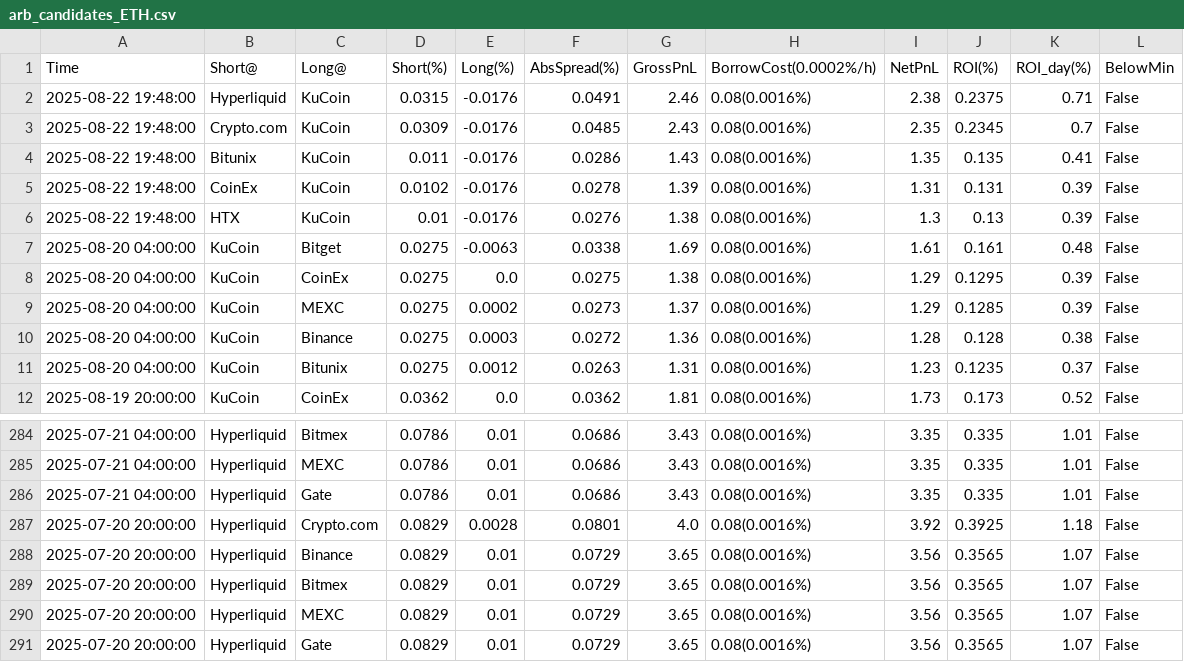
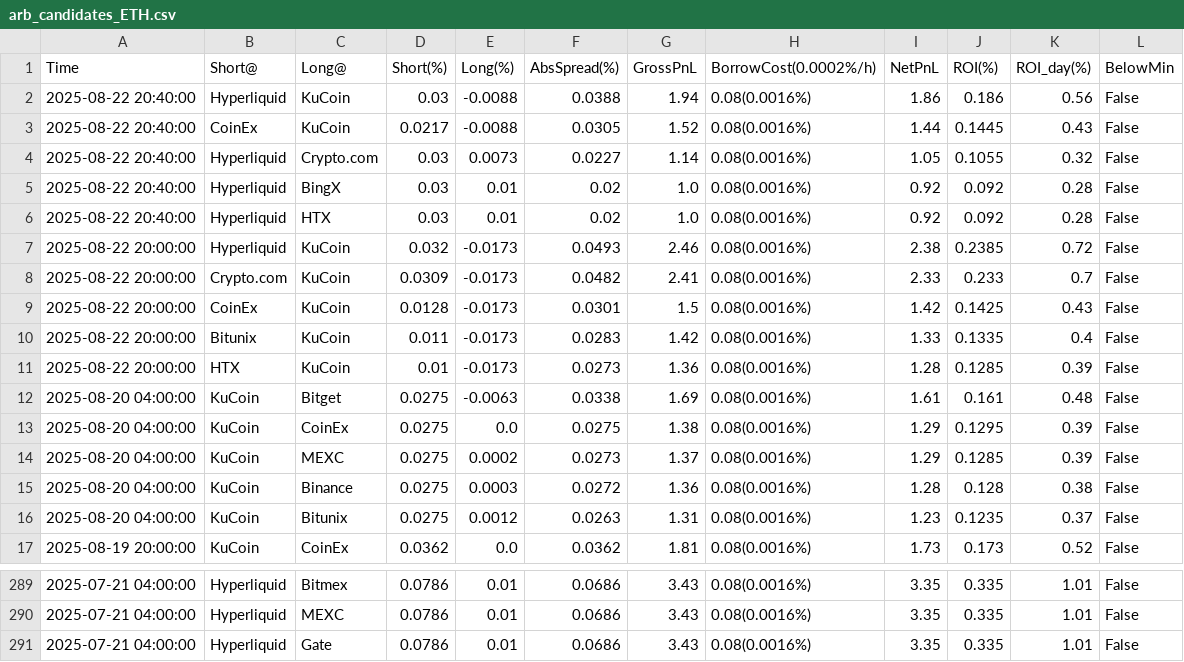
Before and after one commit to aerist123/funding-data, a CSV file: public/data/arb_candidates_ETH.csv, drawn as a sheet; only a part is shown, gaps mark what is left out.

```diff
--- a/public/data/arb_candidates_ETH.csv
+++ b/public/data/arb_candidates_ETH.csv
@@ -1,7 +1,12 @@
 Time,Short@,Long@,Short(%),Long(%),AbsSpread(%),GrossPnL,BorrowCost(0.0002%/h),NetPnL,ROI(%),ROI_day(%),BelowMin
-2025-08-22 19:48:00,Hyperliquid,KuCoin,0.0315,-0.0176,0.0491,2.46,0.08(0.0016%),2.38,0.2375,0.71,False
-2025-08-22 19:48:00,Crypto.com,KuCoin,0.0309,-0.0176,0.0485,2.43,0.08(0.0016%),2.35,0.2345,0.7,False
-2025-08-22 19:48:00,Bitunix,KuCoin,0.011,-0.0176,0.0286,1.43,0.08(0.0016%),1.35,0.135,0.41,False
-2025-08-22 19:48:00,CoinEx,KuCoin,0.0102,-0.0176,0.0278,1.39,0.08(0.0016%),1.31,0.131,0.39,False
-2025-08-22 19:48:00,HTX,KuCoin,0.01,-0.0176,0.0276,1.38,0.08(0.0016%),1.3,0.13,0.39,False
+2025-08-22 20:40:00,Hyperliquid,KuCoin,0.03,-0.0088,0.0388,1.94,0.08(0.0016%),1.86,0.186,0.56,False
+2025-08-22 20:40:00,CoinEx,KuCoin,0.0217,-0.0088,0.0305,1.52,0.08(0.0016%),1.44,0.1445,0.43,False
+2025-08-22 20:40:00,Hyperliquid,Crypto.com,0.03,0.0073,0.0227,1.14,0.08(0.0016%),1.05,0.1055,0.32,False
+2025-08-22 20:40:00,Hyperliquid,BingX,0.03,0.01,0.02,1.0,0.08(0.0016%),0.92,0.092,0.28,False
+2025-08-22 20:40:00,Hyperliquid,HTX,0.03,0.01,0.02,1.0,0.08(0.0016%),0.92,0.092,0.28,False
+2025-08-22 20:00:00,Hyperliquid,KuCoin,0.032,-0.0173,0.0493,2.46,0.08(0.0016%),2.38,0.2385,0.72,False
+2025-08-22 20:00:00,Crypto.com,KuCoin,0.0309,-0.0173,0.0482,2.41,0.08(0.0016%),2.33,0.233,0.7,False
+2025-08-22 20:00:00,CoinEx,KuCoin,0.0128,-0.0173,0.0301,1.5,0.08(0.0016%),1.42,0.1425,0.43,False
+2025-08-22 20:00:00,Bitunix,KuCoin,0.011,-0.0173,0.0283,1.42,0.08(0.0016%),1.33,0.1335,0.4,False
+2025-08-22 20:00:00,HTX,KuCoin,0.01,-0.0173,0.0273,1.36,0.08(0.0016%),1.28,0.1285,0.39,False
 2025-08-20 04:00:00,KuCoin,Bitget,0.0275,-0.0063,0.0338,1.69,0.08(0.0016%),1.61,0.161,0.48,False
@@ -286,6 +291 @@
 2025-07-21 04:00:00,Hyperliquid,Gate,0.0786,0.01,0.0686,3.43,0.08(0.0016%),3.35,0.335,1.01,False
-2025-07-20 20:00:00,Hyperliquid,Crypto.com,0.0829,0.0028,0.0801,4.0,0.08(0.0016%),3.92,0.3925,1.18,False
-2025-07-20 20:00:00,Hyperliquid,Binance,0.0829,0.01,0.0729,3.65,0.08(0.0016%),3.56,0.3565,1.07,False
-2025-07-20 20:00:00,Hyperliquid,Bitmex,0.0829,0.01,0.0729,3.65,0.08(0.0016%),3.56,0.3565,1.07,False
-2025-07-20 20:00:00,Hyperliquid,MEXC,0.0829,0.01,0.0729,3.65,0.08(0.0016%),3.56,0.3565,1.07,False
-2025-07-20 20:00:00,Hyperliquid,Gate,0.0829,0.01,0.0729,3.65,0.08(0.0016%),3.56,0.3565,1.07,False
```
Also changed, not shown: public/data/arb_candidates_BTC.csv, public/data/arb_candidates_CVC.csv, 19 other files.
